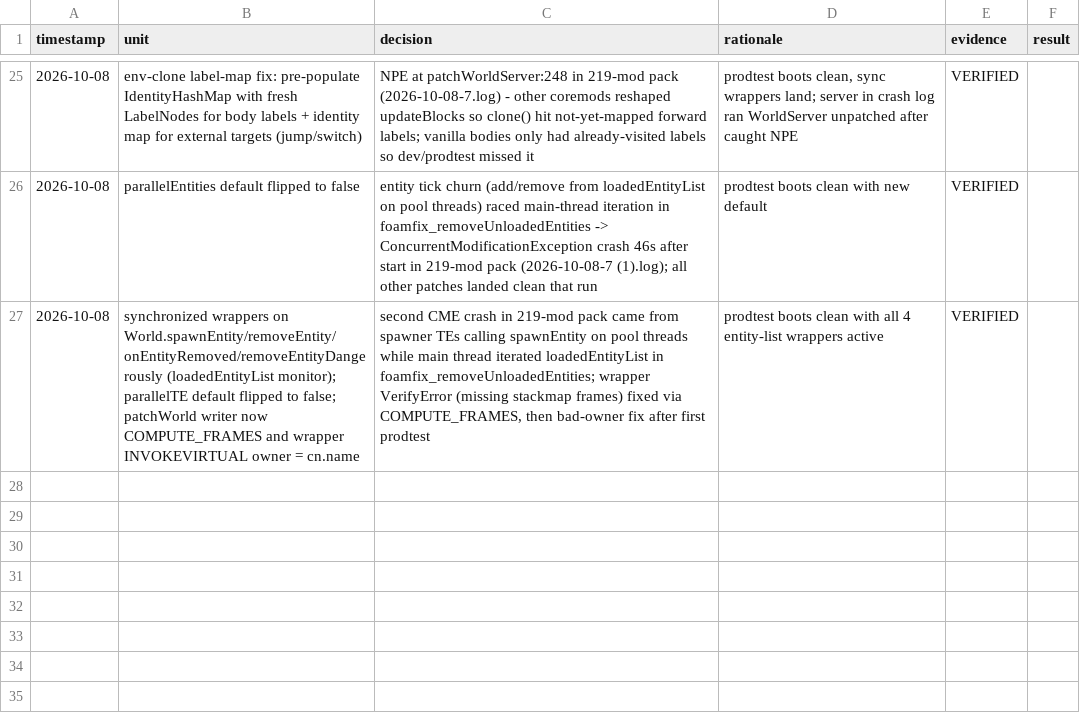
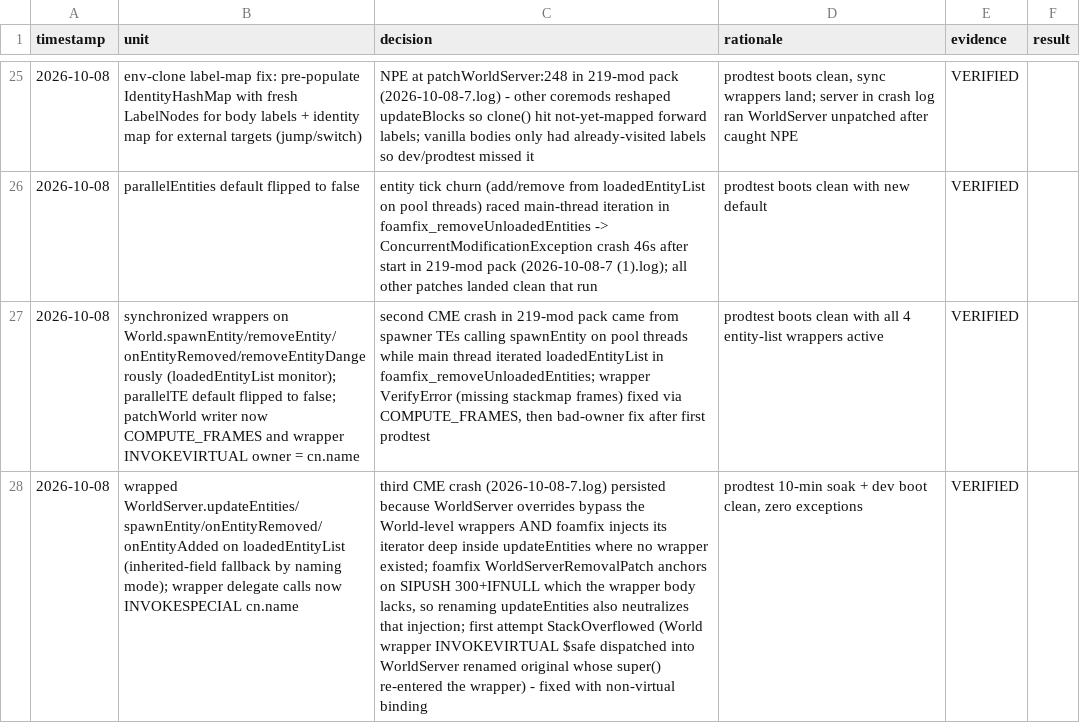
Before and after one commit to Jenzoga/JMT-MCMT, a TSV file: decisions.tsv, drawn as a sheet; only a part is shown, gaps mark what is left out; the diff names each change by its address in the sheet, - before the commit and + after, or states it on an @@ line.

Commit message:
Cover WorldServer entity-list overrides and neutralize foamfix iterator
The loadedEntityList CME survived the World-level wrappers because WorldServer
overrides spawnEntity/onEntityRemoved/onEntityAdded, so virtual dispatch on a
world instance never enters the World wrappers, and foamfix's
WorldServerRemovalPatch injects its removeUnloadedEntities iterator deep inside
updateEntities itself. Wrap those four WorldServer methods on the same monitor
(inherited-field lookup falls back to naming-mode detection) and rename
updateEntities through the wrapper pattern: foamfix's patch anchors on the
SIPUSH 300 + IFNULL pair that does not exist in the wrapper body, so it skips
injection and vanilla index-based iteration runs inside the lock instead.

Wrapper delegate calls switch to INVOKESPECIAL on cn.name; INVOKEVIRTUAL made
World-wrapper -> WorldServer-renamed-original -> super() chains recurse until
StackOverflowError.

```diff
--- a/decisions.tsv
+++ b/decisions.tsv
+row 28: 2026-10-08 | wrapped WorldServer.updateEntities/spawnEntity/onEntityRemoved/onEntityAdded on loadedEntityList (inherited-field fallback by naming mode); wrapper delegate calls now INVOKESPECIAL cn.name | third CME crash (2026-10-08-7.log) persisted because WorldServer overrides bypass the World-level wrappers AND foamfix injects its iterator deep inside updateEntities where no wrapper existed; foamfix WorldServerRemovalPatch anchors on SIPUSH 300+IFNULL which the wrapper body lacks, so renaming updateEntities also neutralizes that injection; first attempt StackOverflowed (World wrapper INVOKEVIRTUAL $safe dispatched into WorldServer renamed original whose super() re-entered the wrapper) - fixed with non-virtual binding | prodtest 10-min soak + dev boot clean, zero exceptions | VERIFIED
```
Also changed, not shown: 2 other files.
